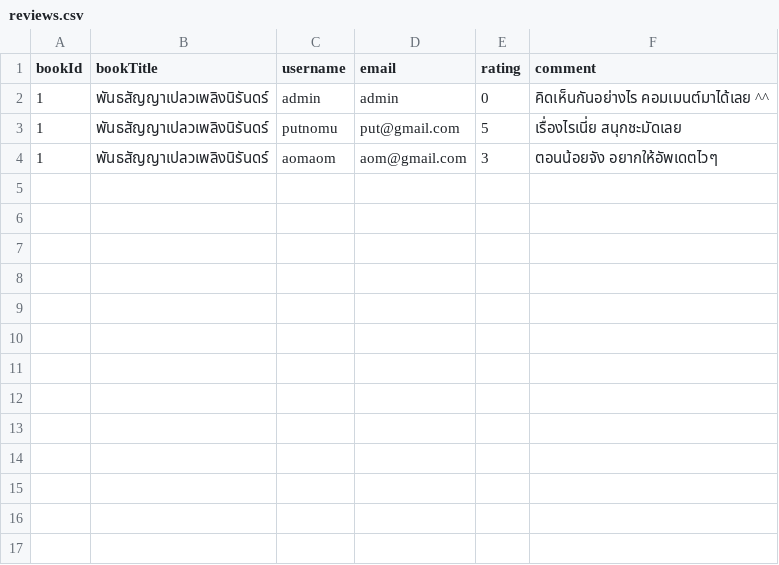
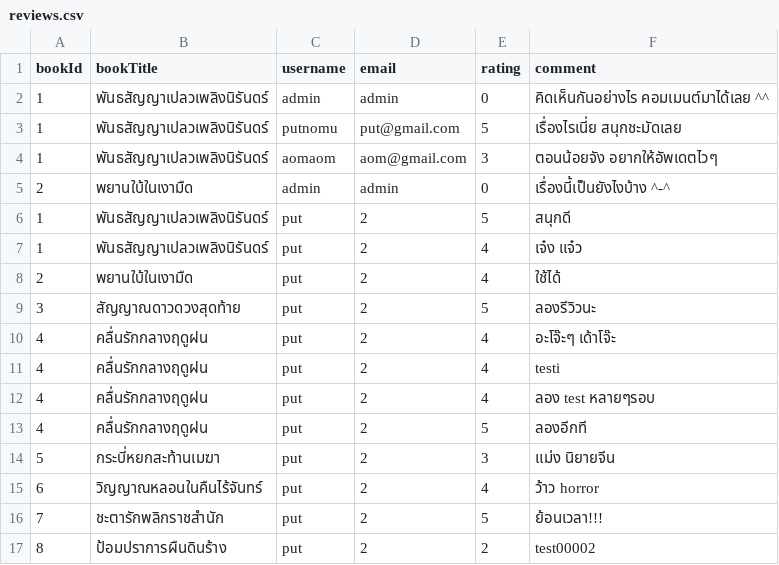
Before and after one commit to thanaphatpro-web/E-book_System, a CSV file: KU_GoodBook/data/reviews.csv, drawn as a sheet.

```diff
--- a/KU_GoodBook/data/reviews.csv
+++ b/KU_GoodBook/data/reviews.csv
@@ -4 +4,14 @@ bookId,bookTitle,username,email,rating,comment
 1,พันธสัญญาเปลวเพลิงนิรันดร์,aomaom,aom@gmail.com,3,ตอนน้อยจัง อยากให้อัพเดตไวๆ
+2,พยานใบ้ในเงามืด,admin,admin,0,เรื่องนี้เป็นยังไงบ้าง ^-^
+1,พันธสัญญาเปลวเพลิงนิรันดร์,put,2,5,สนุกดี
+1,พันธสัญญาเปลวเพลิงนิรันดร์,put,2,4,เจ๋ง แจ๋ว
+2,พยานใบ้ในเงามืด,put,2,4,ใช้ได้
+3,สัญญาณดาวดวงสุดท้าย,put,2,5,ลองรีวิวนะ
+4,คลื่นรักกลางฤดูฝน,put,2,4,อะโจ๊ะๆ เด้าโจ๊ะ
+4,คลื่นรักกลางฤดูฝน,put,2,4,testi
+4,คลื่นรักกลางฤดูฝน,put,2,4,ลอง test หลายๆรอบ
+4,คลื่นรักกลางฤดูฝน,put,2,5,ลองอีกที
+5,กระบี่หยกสะท้านเมฆา,put,2,3,แม่ง นิยายจีน
+6,วิญญาณหลอนในคืนไร้จันทร์,put,2,4,ว้าว horror
+7,ชะตารักพลิกราชสำนัก,put,2,5,ย้อนเวลา!!!
+8,ป้อมปราการผืนดินร้าง,put,2,2,test00002
```
Also changed, not shown: 23 other files.
